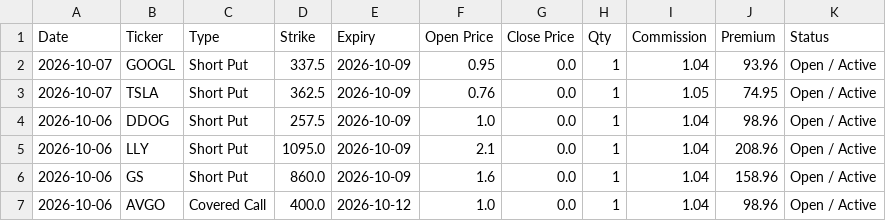
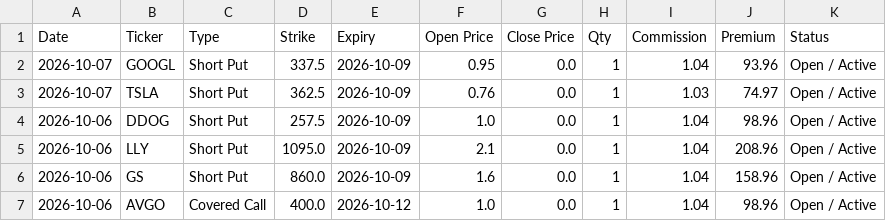
Before and after one commit to wongtszzz/lucky-lab, a CSV file: lucky_ledger.csv, drawn as a sheet; only a part is shown.

Commit message:
Ledger Auto-Sync: 2026-10-07 15:35:30

```diff
--- a/lucky_ledger.csv
+++ b/lucky_ledger.csv
@@ -2,3 +2,3 @@ Date,Ticker,Type,Strike,Expiry,Open Price,Close Price,Qty,Commission,Premium,Sta
 2026-10-07,GOOGL,Short Put,337.5,2026-10-09,0.95,0.0,1,1.04,93.96,Open / Active
-2026-10-07,TSLA,Short Put,362.5,2026-10-09,0.76,0.0,1,1.05,74.95,Open / Active
+2026-10-07,TSLA,Short Put,362.5,2026-10-09,0.76,0.0,1,1.03,74.97,Open / Active
 2026-10-06,DDOG,Short Put,257.5,2026-10-09,1.0,0.0,1,1.04,98.96,Open / Active
```
